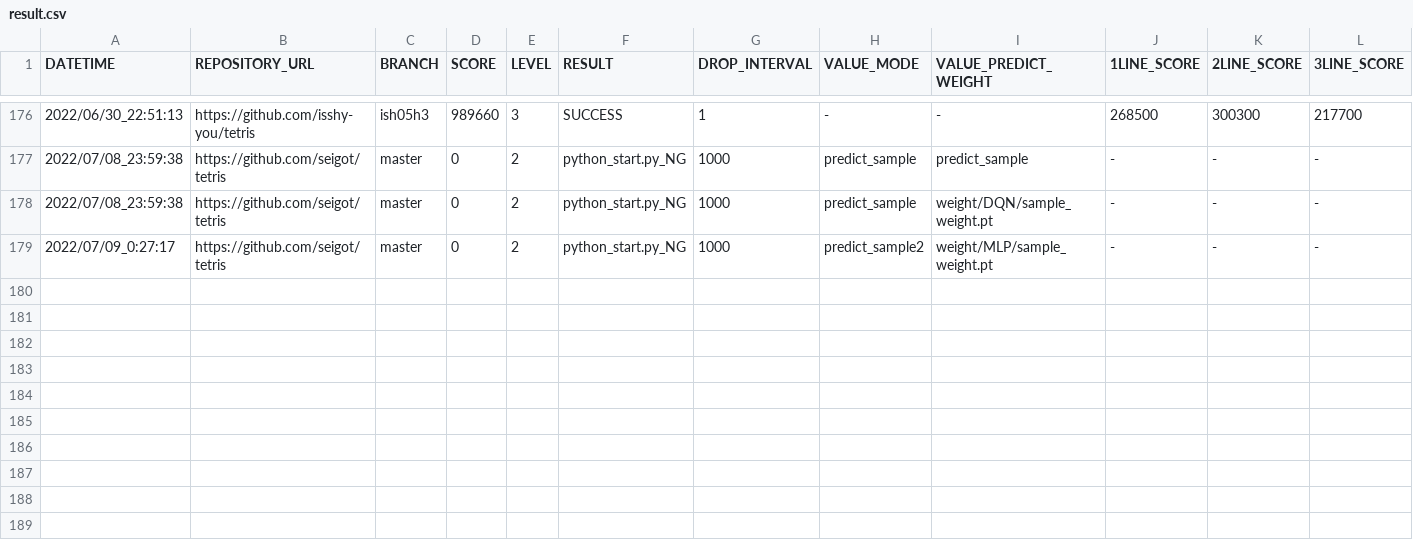
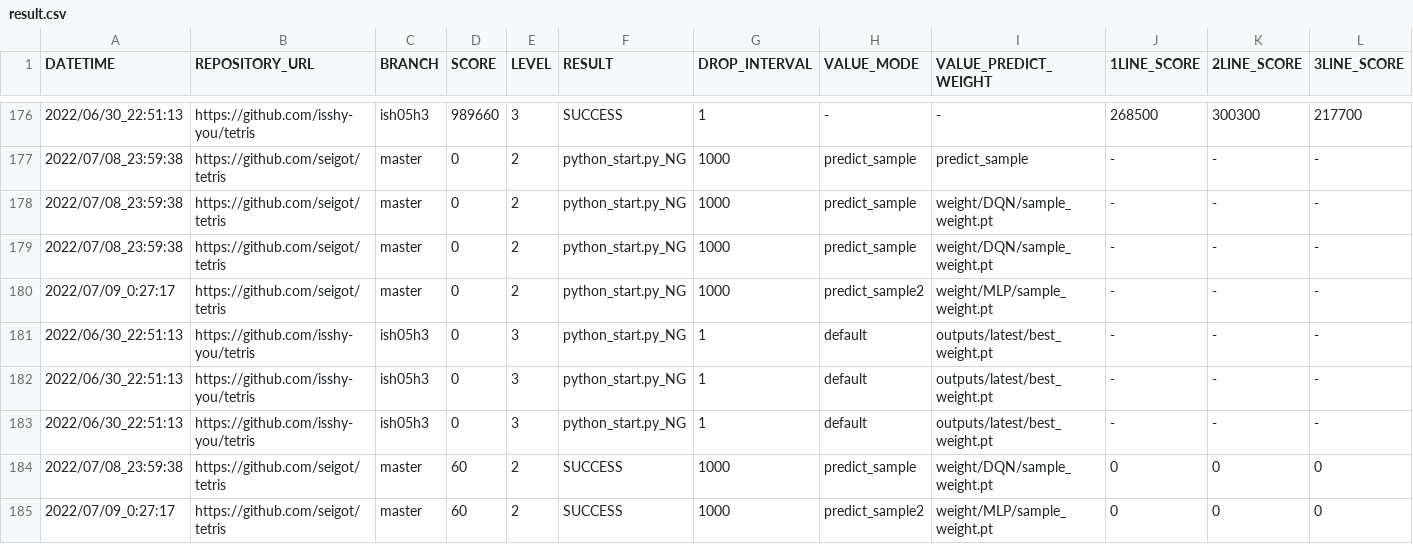
Before and after one commit to ChallengeClub/tetris_score_server, a CSV file: log/result.csv, drawn as a sheet; only a part is shown, gaps mark what is left out; rows hold the shown columns only; the diff names each change by its address in the sheet, - before the commit and + after, or states it on an @@ line.

Commit message:
update

```diff
--- a/log/result.csv
+++ b/log/result.csv
+row 179: 2022/07/08_23:59:38 | https://github.com/seigot/tetris | master | 0 | 2 | python_start.py_NG | 1000 | predict_sample | weight/DQN/sample_weight.pt | - | - | -
+row 181: 2022/06/30_22:51:13 | https://github.com/isshy-you/tetris | ish05h3 | 0 | 3 | python_start.py_NG | 1 | default | outputs/latest/best_weight.pt | - | - | -
+row 182: 2022/06/30_22:51:13 | https://github.com/isshy-you/tetris | ish05h3 | 0 | 3 | python_start.py_NG | 1 | default | outputs/latest/best_weight.pt | - | - | -
+row 183: 2022/06/30_22:51:13 | https://github.com/isshy-you/tetris | ish05h3 | 0 | 3 | python_start.py_NG | 1 | default | outputs/latest/best_weight.pt | - | - | -
+row 184: 2022/07/08_23:59:38 | https://github.com/seigot/tetris | master | 60 | 2 | SUCCESS | 1000 | predict_sample | weight/DQN/sample_weight.pt | 0 | 0 | 0
+row 185: 2022/07/09_0:27:17 | https://github.com/seigot/tetris | master | 60 | 2 | SUCCESS | 1000 | predict_sample2 | weight/MLP/sample_weight.pt | 0 | 0 | 0
```
